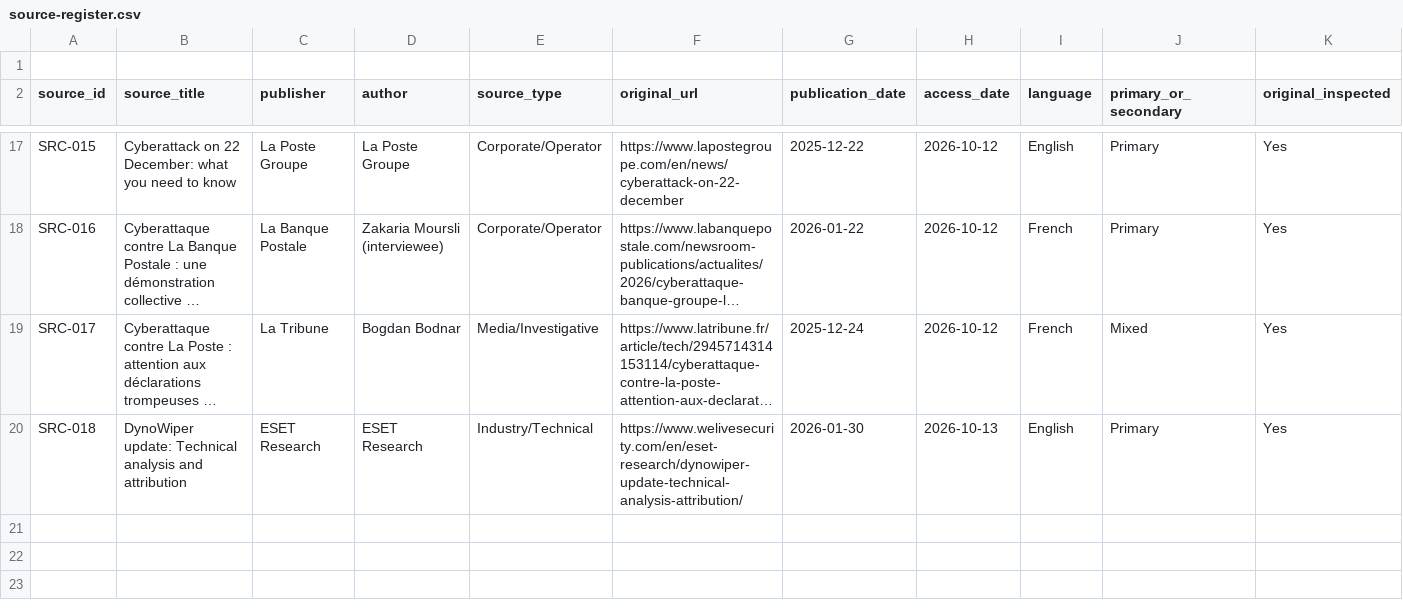
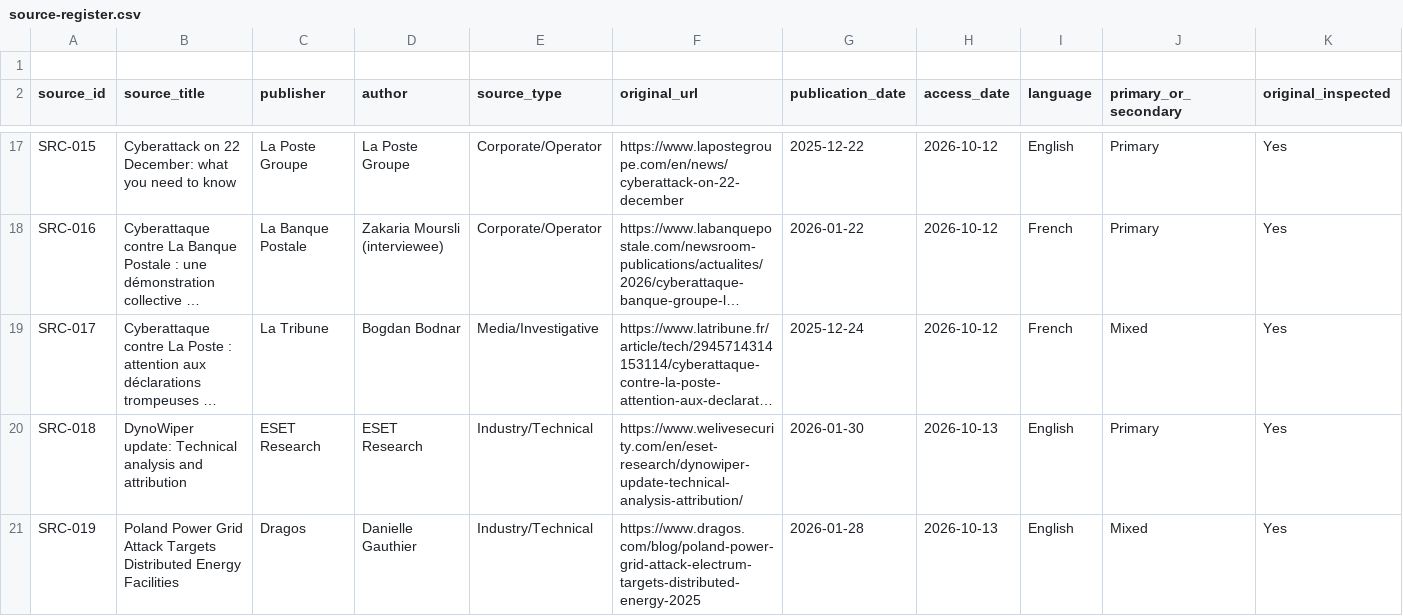
Before and after one commit to jcharcenko/russian-cyber-threat-assessment-2025-2026, a CSV file: research/source-register.csv, drawn as a sheet; only a part is shown, gaps mark what is left out; long unchanged cells end in …; rows hold the shown columns only; the diff names each change by its address in the sheet, - before the commit and + after, or states it on an @@ line.

Commit message:
research: register Dragos ELECTRUM analysis as SRC-019

```diff
--- a/research/source-register.csv
+++ b/research/source-register.csv
+row 21: SRC-019 | Poland Power Grid Attack Targets Distributed Energy Facilities | Dragos | Danielle Gauthier | Industry/Technical | https://www.dragos.com/blog/poland-power-grid-attack-electrum-targets-distributed-energy-2025 | 2026-01-28 | 2026-10-13 | English | Mixed | Yes
```
